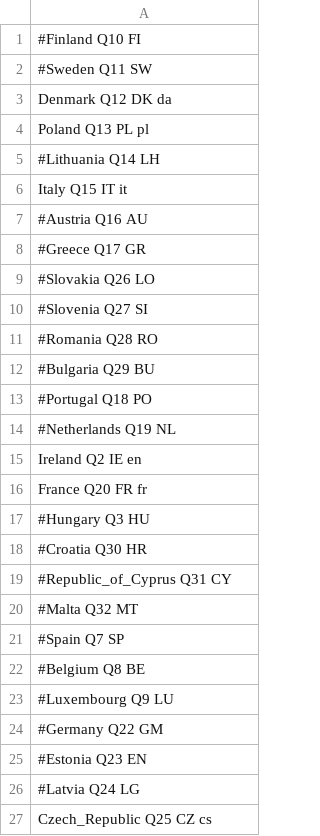
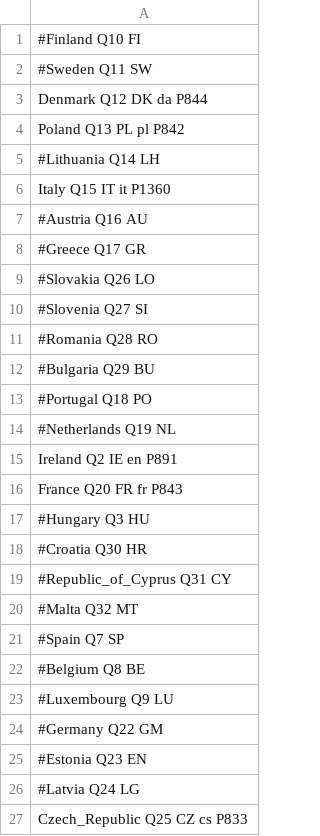
Before and after one commit to ec-doris/EuKnowledgeGraph, a CSV file: countries.csv, drawn as a sheet.

Commit message:
add property for Kohesio ID

```diff
--- a/countries.csv
+++ b/countries.csv
@@ -2,6 +2,6 @@
 #Sweden Q11 SW
-Denmark Q12 DK da
-Poland Q13 PL pl
+Denmark Q12 DK da P844
+Poland Q13 PL pl P842
 #Lithuania Q14 LH
-Italy Q15 IT it
+Italy Q15 IT it P1360
 #Austria Q16 AU
@@ -14,4 +14,4 @@ Italy Q15 IT it
 #Netherlands Q19 NL
-Ireland Q2 IE en
-France Q20 FR fr
+Ireland Q2 IE en P891
+France Q20 FR fr P843
 #Hungary Q3 HU
@@ -26,2 +26,2 @@ France Q20 FR fr
 #Latvia Q24 LG
-Czech_Republic Q25 CZ cs
+Czech_Republic Q25 CZ cs P833
```
